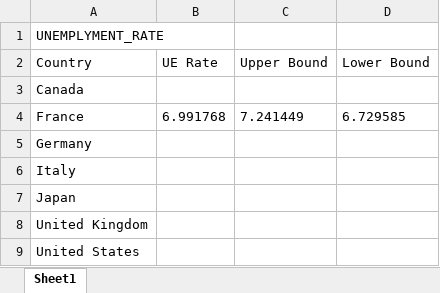
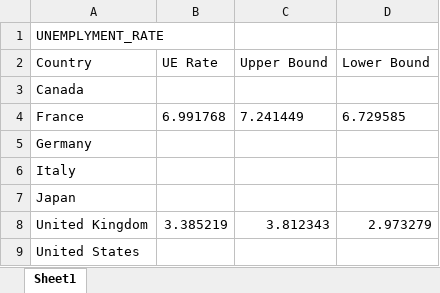
Before and after one commit to AnkitApurv/hackathon23_somnolence, an Excel workbook: results/Pred_Hackathon_2023_Somnolence_09052023.xlsx, sheet Sheet1, drawn as a sheet; values as stored, in another font and other column widths than the file's, no borders; the diff names each change by its address in the sheet, - before the commit and + after, or states it on an @@ line.

```diff
--- a/results/Pred_Hackathon_2023_Somnolence_09052023.xlsx (sheet Sheet1)
+++ b/results/Pred_Hackathon_2023_Somnolence_09052023.xlsx (sheet Sheet1)
-B8 (UE Rate): (empty)
+B8 (UE Rate): 3.385219
-C8 (Upper Bound): (empty)
+C8 (Upper Bound): 3.812343
-D8 (Lower Bound): (empty)
+D8 (Lower Bound): 2.973279
```
Also changed, not shown: results/Prediction_RMSE_comparison.xlsx, 3 other files.
